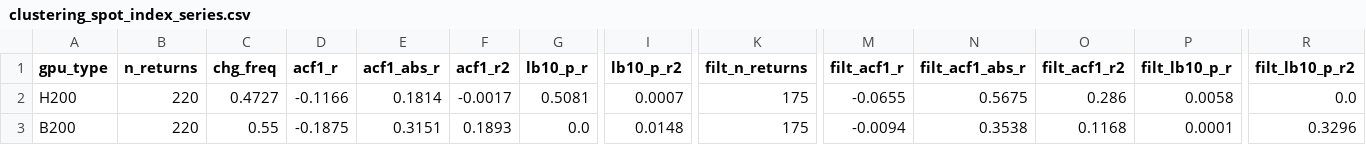
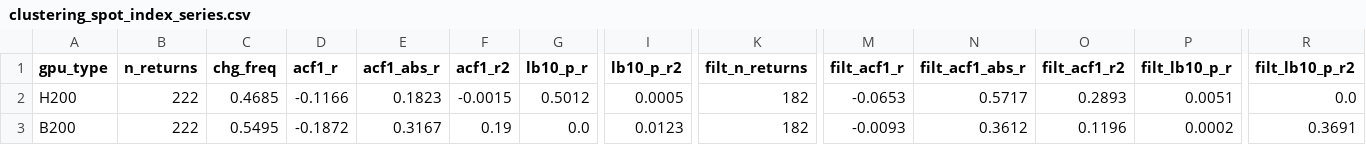
Before and after one commit to Ad1tyaRavi/GPUvol, a CSV file: out/clustering_spot_index_series.csv, drawn as a sheet; only a part is shown, gaps mark what is left out; the diff covers the shown part only; the diff names each change by its address in the sheet, - before the commit and + after, or states it on an @@ line.

```diff
--- a/out/clustering_spot_index_series.csv
+++ b/out/clustering_spot_index_series.csv
-B2:B3 (n_returns): 220
+B2:B3 (n_returns): 222
-C2 (chg_freq): 0.4727
+C2 (chg_freq): 0.4685
-E2 (acf1_abs_r): 0.1814
+E2 (acf1_abs_r): 0.1823
-F2 (acf1_r2): -0.0017
+F2 (acf1_r2): -0.0015
-G2 (lb10_p_r): 0.5081
+G2 (lb10_p_r): 0.5012
-I2 (lb10_p_r2): 0.0007
+I2 (lb10_p_r2): 0.0005
-K2:K3 (filt_n_returns): 175
+K2:K3 (filt_n_returns): 182
-M2 (filt_acf1_r): -0.0655
+M2 (filt_acf1_r): -0.0653
-N2 (filt_acf1_abs_r): 0.5675
+N2 (filt_acf1_abs_r): 0.5717
-O2 (filt_acf1_r2): 0.286
+O2 (filt_acf1_r2): 0.2893
-P2 (filt_lb10_p_r): 0.0058
+P2 (filt_lb10_p_r): 0.0051
-C3 (chg_freq): 0.55
+C3 (chg_freq): 0.5495
-D3 (acf1_r): -0.1875
+D3 (acf1_r): -0.1872
-E3 (acf1_abs_r): 0.3151
+E3 (acf1_abs_r): 0.3167
-F3 (acf1_r2): 0.1893
+F3 (acf1_r2): 0.19
-I3 (lb10_p_r2): 0.0148
+I3 (lb10_p_r2): 0.0123
-M3 (filt_acf1_r): -0.0094
+M3 (filt_acf1_r): -0.0093
-N3 (filt_acf1_abs_r): 0.3538
+N3 (filt_acf1_abs_r): 0.3612
-O3 (filt_acf1_r2): 0.1168
+O3 (filt_acf1_r2): 0.1196
-P3 (filt_lb10_p_r): 0.0001
+P3 (filt_lb10_p_r): 0.0002
-R3 (filt_lb10_p_r2): 0.3296
+R3 (filt_lb10_p_r2): 0.3691
```
Also changed, not shown: 112 edited cells elsewhere in this file, out/clustering_aws_spot_acf.csv, out/clustering_aws_spot_series.csv, 52 other files.
